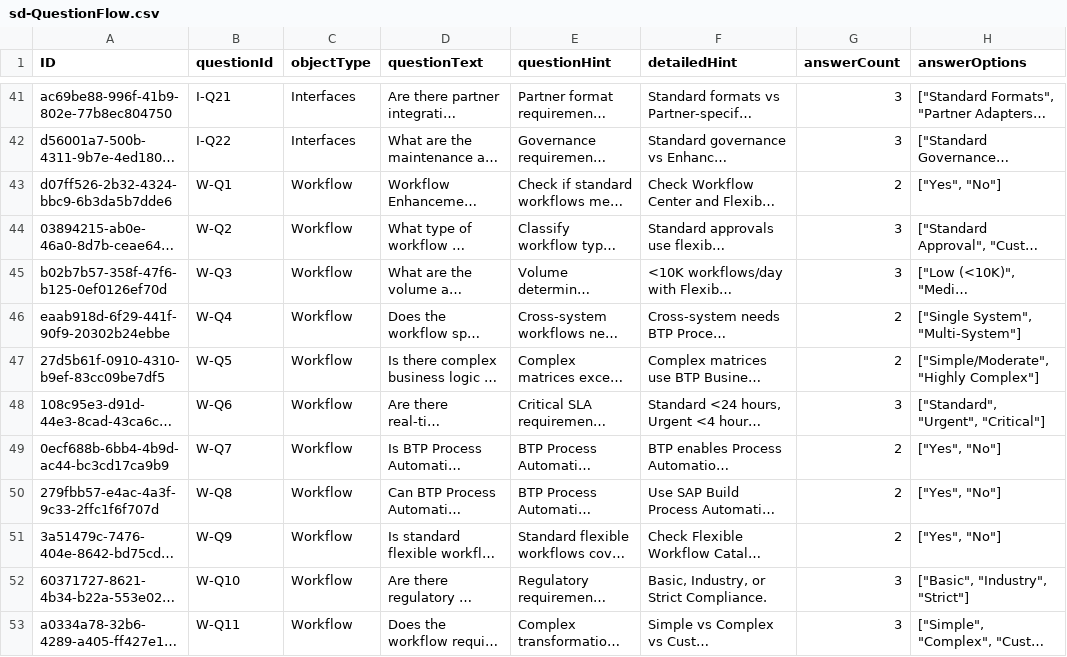
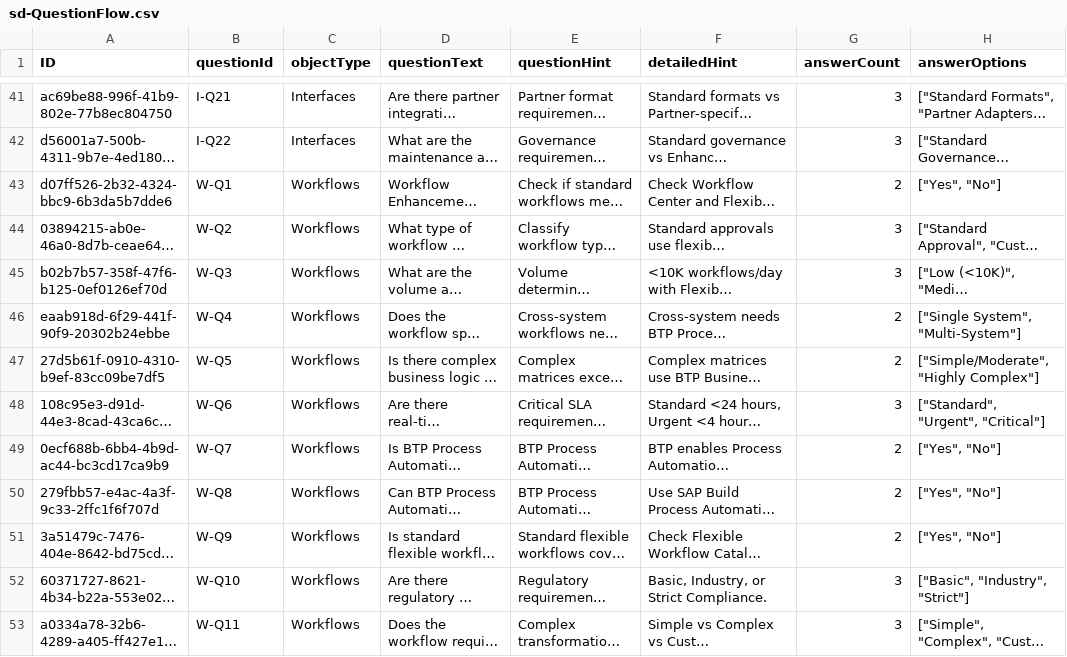
Before and after one commit to marunsct/SolutionAdvisor, a CSV file: db/data/sd-QuestionFlow.csv, drawn as a sheet; only a part is shown, gaps mark what is left out; long unchanged cells end in …; the diff covers the shown part only; the diff names each change by its address in the sheet, - before the commit and + after, or states it on an @@ line.

```diff
--- a/db/data/sd-QuestionFlow.csv
+++ b/db/data/sd-QuestionFlow.csv
-C43:C53 (objectType): Workflow
+C43:C53 (objectType): Workflows
```
Also changed, not shown: 52 edited cells elsewhere in this file, 39 other files.
